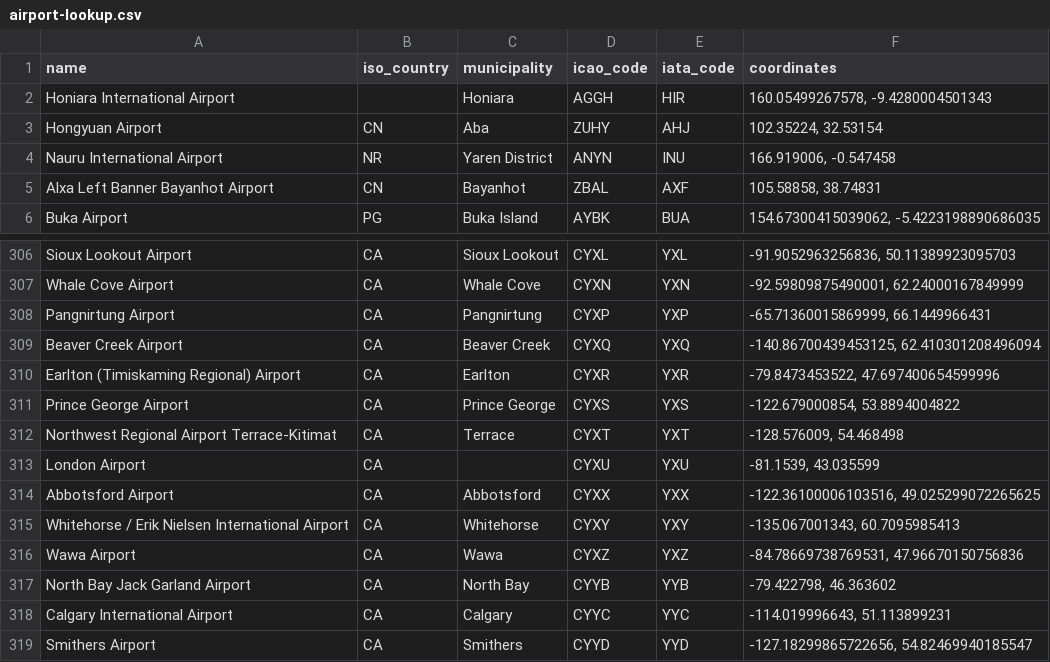
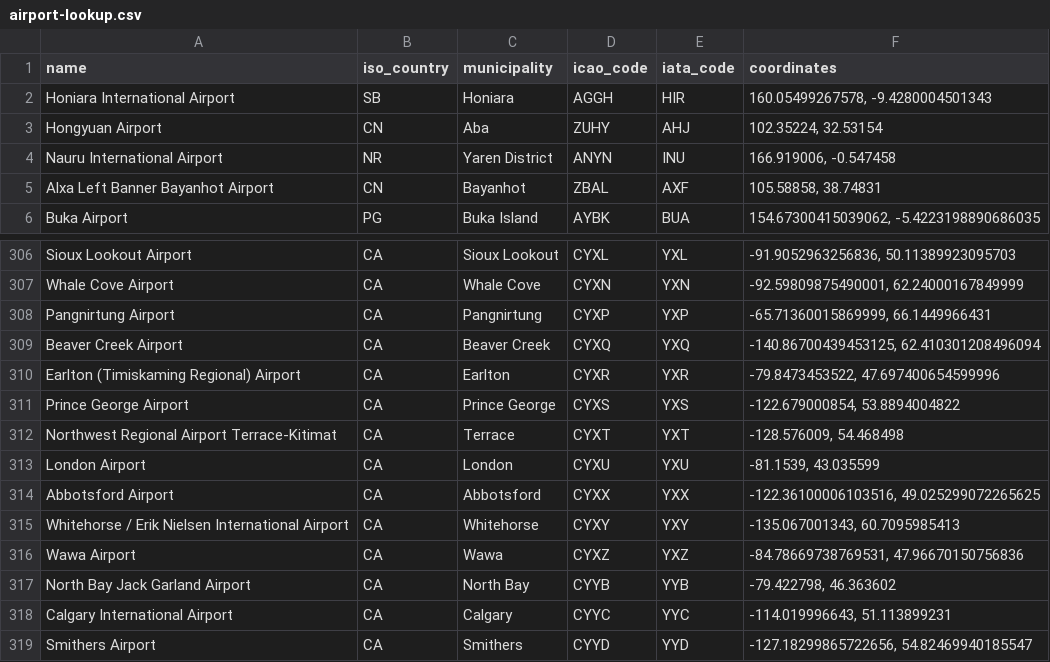
Before and after one commit to Yeababate/itinerary-prettifier, a CSV file: airport-lookup.csv, drawn as a sheet; only a part is shown, gaps mark what is left out.

```diff
--- a/airport-lookup.csv
+++ b/airport-lookup.csv
@@ -1,3 +1,3 @@
 name,iso_country,municipality,icao_code,iata_code,coordinates
-Honiara International Airport,,Honiara,AGGH,HIR,"160.05499267578, -9.4280004501343"
+Honiara International Airport,SB,Honiara,AGGH,HIR,"160.05499267578, -9.4280004501343"
 Hongyuan Airport,CN,Aba,ZUHY,AHJ,"102.35224, 32.53154"
@@ -312,3 +312,3 @@ Prince George Airport,CA,Prince George,CYXS,YXS,"-122.679000854, 53.8894004822"
 Northwest Regional Airport Terrace-Kitimat,CA,Terrace,CYXT,YXT,"-128.576009, 54.468498"
-London Airport,CA,,CYXU,YXU,"-81.1539, 43.035599"
+London Airport,CA,London,CYXU,YXU,"-81.1539, 43.035599"
 Abbotsford Airport,CA,Abbotsford,CYXX,YXX,"-122.36100006103516, 49.025299072265625"
```
Also changed, not shown: 4 other files.
